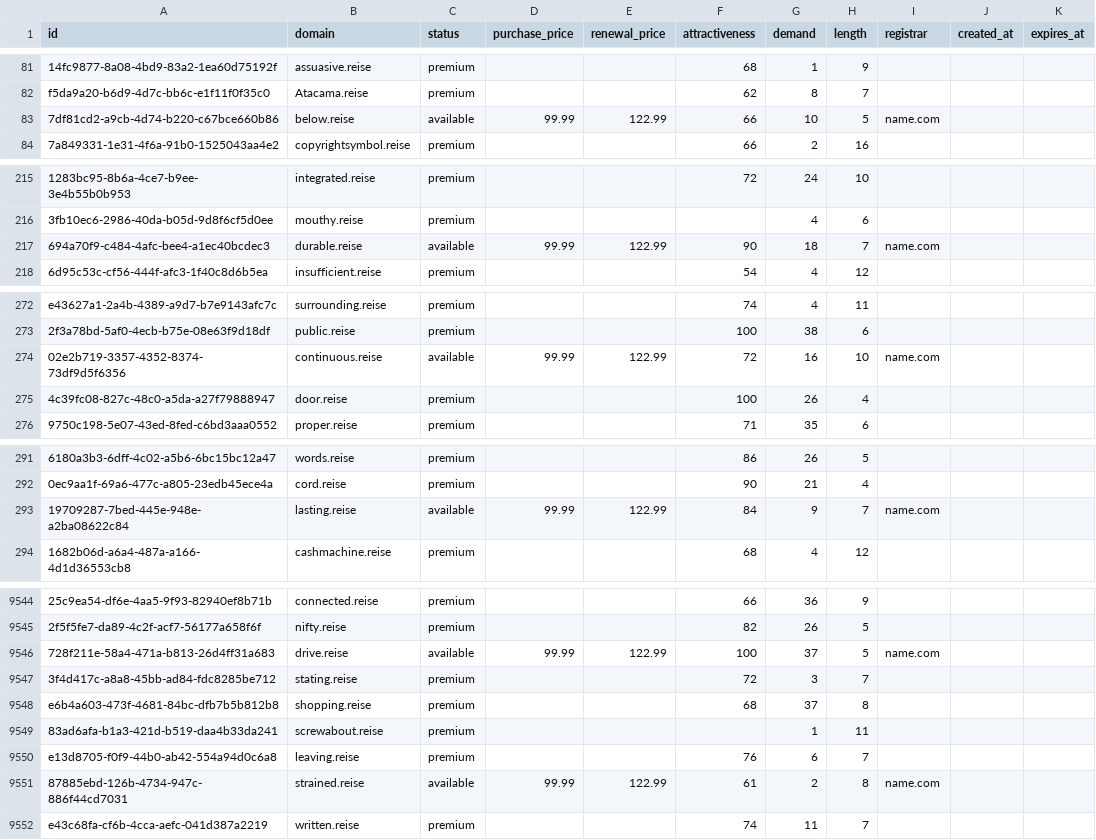
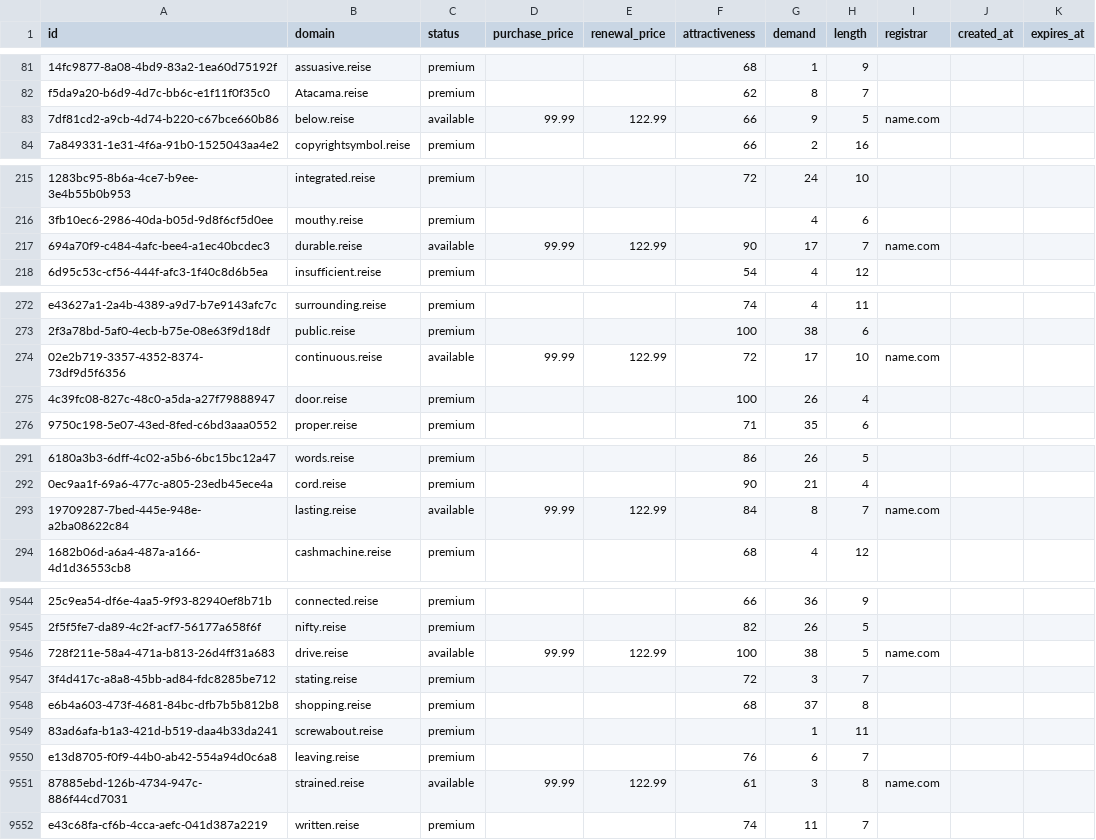
Before and after one commit to UniqueDomains/reise-oneword-domains, a CSV file: reise.csv, drawn as a sheet; only a part is shown, gaps mark what is left out; the diff covers the shown part only; the diff names each change by its address in the sheet, - before the commit and + after, or states it on an @@ line.

```diff
--- a/reise.csv
+++ b/reise.csv
-G83 (demand): 10
+G83 (demand): 9
-G217 (demand): 18
+G217 (demand): 17
-G274 (demand): 16
+G274 (demand): 17
-G293 (demand): 9
+G293 (demand): 8
-G9546 (demand): 37
+G9546 (demand): 38
-G9551 (demand): 2
+G9551 (demand): 3
```
Also changed, not shown: 105 edited cells elsewhere in this file, 2 other files.
